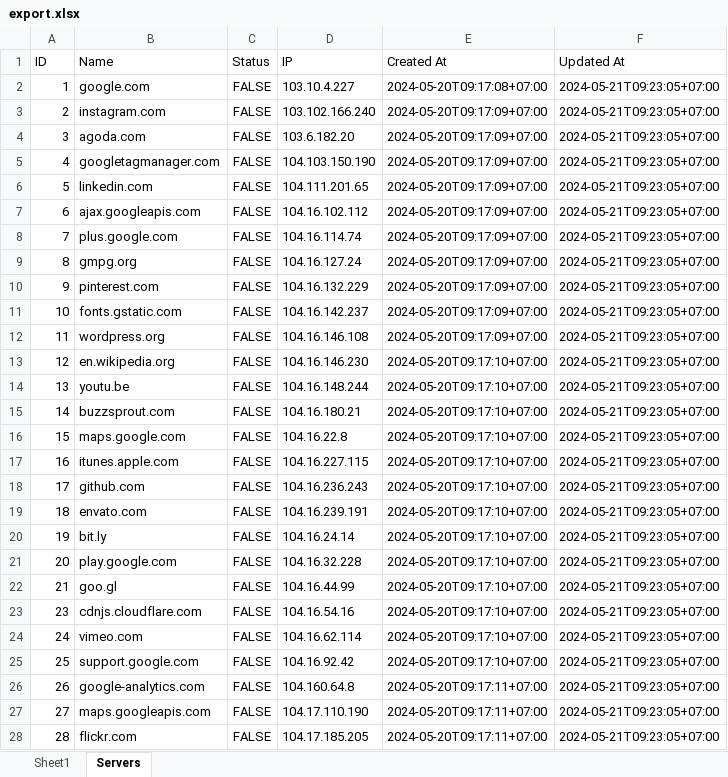
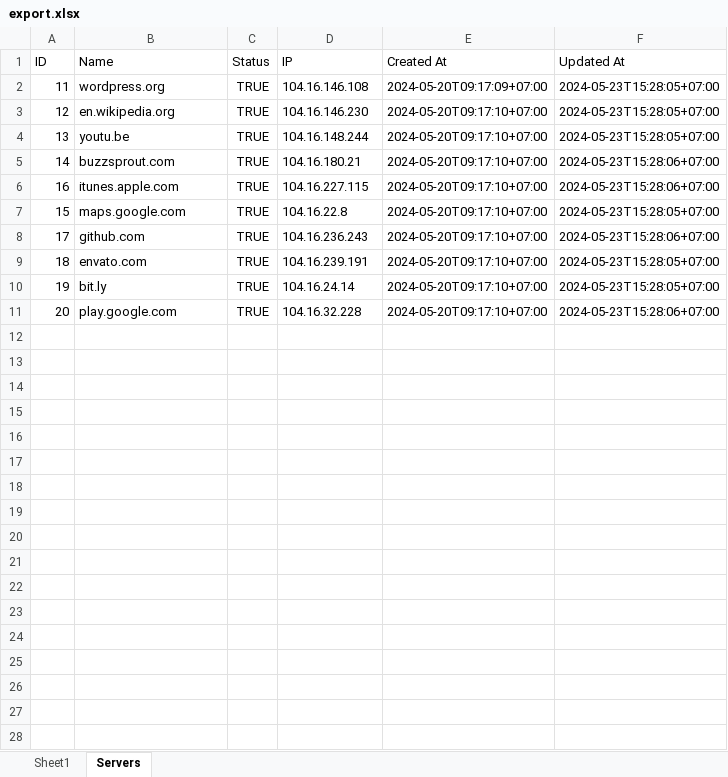
Before and after one commit to mxngocqb/VCS-SERVER, an Excel workbook: back-end/export.xlsx, sheet Servers, drawn as a sheet; only a part is shown; values as stored, in another font and other column widths than the file's, no borders; removed rows and columns are numbered as before the commit, all else as after; the diff covers the shown part only; the diff names each change by its address in the sheet, - before the commit and + after, or states it on an @@ line.

```diff
--- a/back-end/export.xlsx (sheet Servers)
+++ b/back-end/export.xlsx (sheet Servers)
-row 2: 1 | google.com | FALSE | 103.10.4.227 | 2024-05-20T09:17:08+07:00 | 2024-05-21T09:23:05+07:00
-row 3: 2 | instagram.com | FALSE | 103.102.166.240 | 2024-05-20T09:17:09+07:00 | 2024-05-21T09:23:05+07:00
-row 4: 3 | agoda.com | FALSE | 103.6.182.20 | 2024-05-20T09:17:09+07:00 | 2024-05-21T09:23:05+07:00
-row 5: 4 | googletagmanager.com | FALSE | 104.103.150.190 | 2024-05-20T09:17:09+07:00 | 2024-05-21T09:23:05+07:00
-row 6: 5 | linkedin.com | FALSE | 104.111.201.65 | 2024-05-20T09:17:09+07:00 | 2024-05-21T09:23:05+07:00
-row 7: 6 | ajax.googleapis.com | FALSE | 104.16.102.112 | 2024-05-20T09:17:09+07:00 | 2024-05-21T09:23:05+07:00
-row 8: 7 | plus.google.com | FALSE | 104.16.114.74 | 2024-05-20T09:17:09+07:00 | 2024-05-21T09:23:05+07:00
-row 9: 8 | gmpg.org | FALSE | 104.16.127.24 | 2024-05-20T09:17:09+07:00 | 2024-05-21T09:23:05+07:00
-row 10: 9 | pinterest.com | FALSE | 104.16.132.229 | 2024-05-20T09:17:09+07:00 | 2024-05-21T09:23:05+07:00
-row 11: 10 | fonts.gstatic.com | FALSE | 104.16.142.237 | 2024-05-20T09:17:09+07:00 | 2024-05-21T09:23:05+07:00
-C2:C5 (Status): FALSE
+C2:C5 (Status): TRUE
-F2:F4 (Updated At): 2024-05-21T09:23:05+07:00
+F2:F4 (Updated At): 2024-05-23T15:28:05+07:00
-F5 (Updated At): 2024-05-21T09:23:05+07:00
+F5 (Updated At): 2024-05-23T15:28:06+07:00
-row 16: 15 | maps.google.com | FALSE | 104.16.22.8 | 2024-05-20T09:17:10+07:00 | 2024-05-21T09:23:05+07:00
-C6 (Status): FALSE
+C6 (Status): TRUE
-F6 (Updated At): 2024-05-21T09:23:05+07:00
+F6 (Updated At): 2024-05-23T15:28:06+07:00
+row 7: 15 | maps.google.com | TRUE | 104.16.22.8 | 2024-05-20T09:17:10+07:00 | 2024-05-23T15:28:05+07:00
-C8:C11 (Status): FALSE
+C8:C11 (Status): TRUE
-F8 (Updated At): 2024-05-21T09:23:05+07:00
+F8 (Updated At): 2024-05-23T15:28:06+07:00
-F9:F10 (Updated At): 2024-05-21T09:23:05+07:00
+F9:F10 (Updated At): 2024-05-23T15:28:05+07:00
-F11 (Updated At): 2024-05-21T09:23:05+07:00
+F11 (Updated At): 2024-05-23T15:28:06+07:00
-row 22: 21 | goo.gl | FALSE | 104.16.44.99 | 2024-05-20T09:17:10+07:00 | 2024-05-21T09:23:05+07:00
-row 23: 23 | cdnjs.cloudflare.com | FALSE | 104.16.54.16 | 2024-05-20T09:17:10+07:00 | 2024-05-21T09:23:05+07:00
-row 24: 24 | vimeo.com | FALSE | 104.16.62.114 | 2024-05-20T09:17:10+07:00 | 2024-05-21T09:23:05+07:00
-row 25: 25 | support.google.com | FALSE | 104.16.92.42 | 2024-05-20T09:17:10+07:00 | 2024-05-21T09:23:05+07:00
-row 26: 26 | google-analytics.com | FALSE | 104.160.64.8 | 2024-05-20T09:17:11+07:00 | 2024-05-21T09:23:05+07:00
-row 27: 27 | maps.googleapis.com | FALSE | 104.17.110.190 | 2024-05-20T09:17:11+07:00 | 2024-05-21T09:23:05+07:00
-row 28: 28 | flickr.com | FALSE | 104.17.185.205 | 2024-05-20T09:17:11+07:00 | 2024-05-21T09:23:05+07:00
```
Also changed, not shown: 3 removed rows elsewhere in this sheet, 14 other files.
